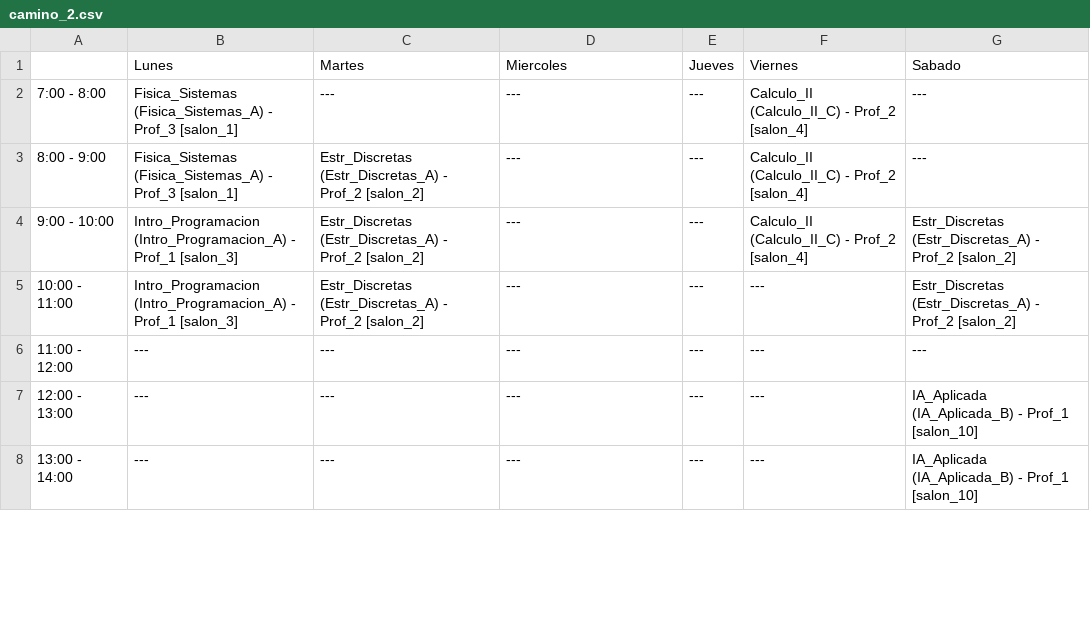
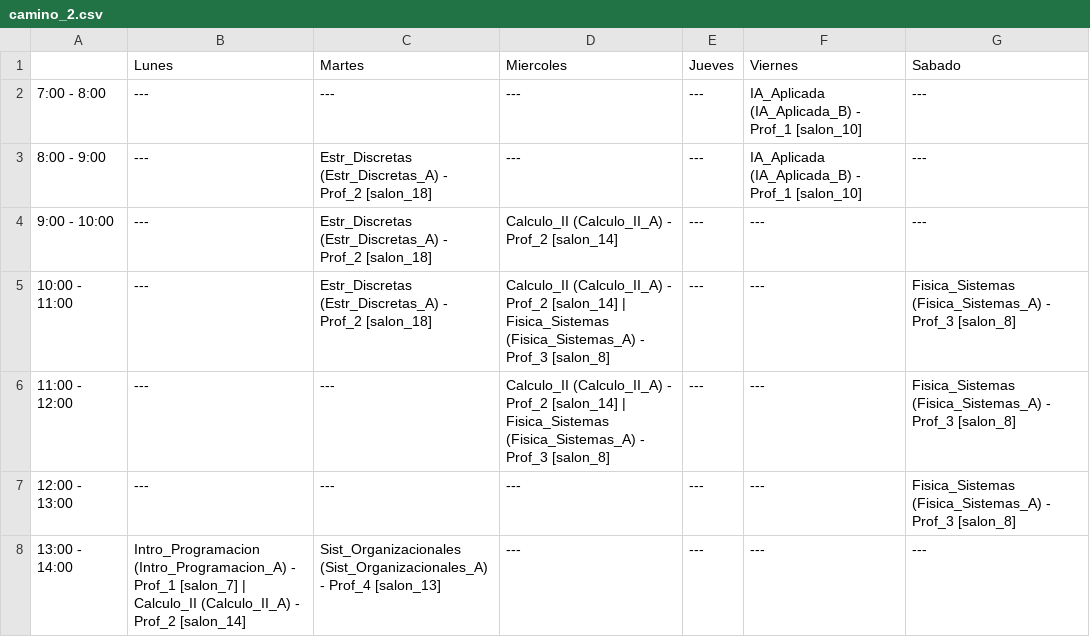
Before and after one commit to Marchitroll/uctp, a CSV file: horarios_pequena/MIP/ciclo_Nivel_03/camino_2.csv, drawn as a sheet; only a part is shown; the diff covers the shown part only.

```diff
--- a/horarios_pequena/MIP/ciclo_Nivel_03/camino_2.csv
+++ b/horarios_pequena/MIP/ciclo_Nivel_03/camino_2.csv
@@ -1,8 +1,8 @@
 ,Lunes,Martes,Miercoles,Jueves,Viernes,Sabado
-7:00 - 8:00,Fisica_Sistemas (Fisica_Sistemas_A) - Prof_3 [salon_1],---,---,---,Calculo_II (Calculo_II_C) - Prof_2 [salon_4],---
-8:00 - 9:00,Fisica_Sistemas (Fisica_Sistemas_A) - Prof_3 [salon_1],Estr_Discretas (Estr_Discretas_A) - Prof_2 [salon_2],---,---,Calculo_II (Calculo_II_C) - Prof_2 [salon_4],---
-9:00 - 10:00,Intro_Programacion (Intro_Programacion_A) - Prof_1 [salon_3],Estr_Discretas (Estr_Discretas_A) - Prof_2 [salon_2],---,---,Calculo_II (Calculo_II_C) - Prof_2 [salon_4],Estr_Discretas (Estr_Discretas_A) - Prof_2 [salon_2]
-10:00 - 11:00,Intro_Programacion (Intro_Programacion_A) - Prof_1 [salon_3],Estr_Discretas (Estr_Discretas_A) - Prof_2 [salon_2],---,---,---,Estr_Discretas (Estr_Discretas_A) - Prof_2 [salon_2]
-11:00 - 12:00,---,---,---,---,---,---
-12:00 - 13:00,---,---,---,---,---,IA_Aplicada (IA_Aplicada_B) - Prof_1 [salon_10]
-13:00 - 14:00,---,---,---,---,---,IA_Aplicada (IA_Aplicada_B) - Prof_1 [salon_10]
+7:00 - 8:00,---,---,---,---,IA_Aplicada (IA_Aplicada_B) - Prof_1 [salon_10],---
+8:00 - 9:00,---,Estr_Discretas (Estr_Discretas_A) - Prof_2 [salon_18],---,---,IA_Aplicada (IA_Aplicada_B) - Prof_1 [salon_10],---
+9:00 - 10:00,---,Estr_Discretas (Estr_Discretas_A) - Prof_2 [salon_18],Calculo_II (Calculo_II_A) - Prof_2 [salon_14],---,---,---
+10:00 - 11:00,---,Estr_Discretas (Estr_Discretas_A) - Prof_2 [salon_18],Calculo_II (Calculo_II_A) - Prof_2 [salon_14] | Fisica_Sistemas (Fisica_Sistemas_A) - Prof_3 [salon_8],---,---,Fisica_Sistemas (Fisica_Sistemas_A) - Prof_3 [salon_8]
+11:00 - 12:00,---,---,Calculo_II (Calculo_II_A) - Prof_2 [salon_14] | Fisica_Sistemas (Fisica_Sistemas_A) - Prof_3 [salon_8],---,---,Fisica_Sistemas (Fisica_Sistemas_A) - Prof_3 [salon_8]
+12:00 - 13:00,---,---,---,---,---,Fisica_Sistemas (Fisica_Sistemas_A) - Prof_3 [salon_8]
+13:00 - 14:00,Intro_Programacion (Intro_Programacion_A) - Prof_1 [salon_7] | Calculo_II (Calculo_II_A) - Prof_2 [salon_14],Sist_Organizacionales (Sist_Organizacionales_A) - Prof_4 [salon_13],---,---,---,---
```
Also changed, not shown: 21 edited cells elsewhere in this file, horarios_pequena/MIP/ciclo_Nivel_03/camino_1.csv, horarios_pequena/MIP/ciclo_Nivel_03/camino_4.csv, 21 other files.
